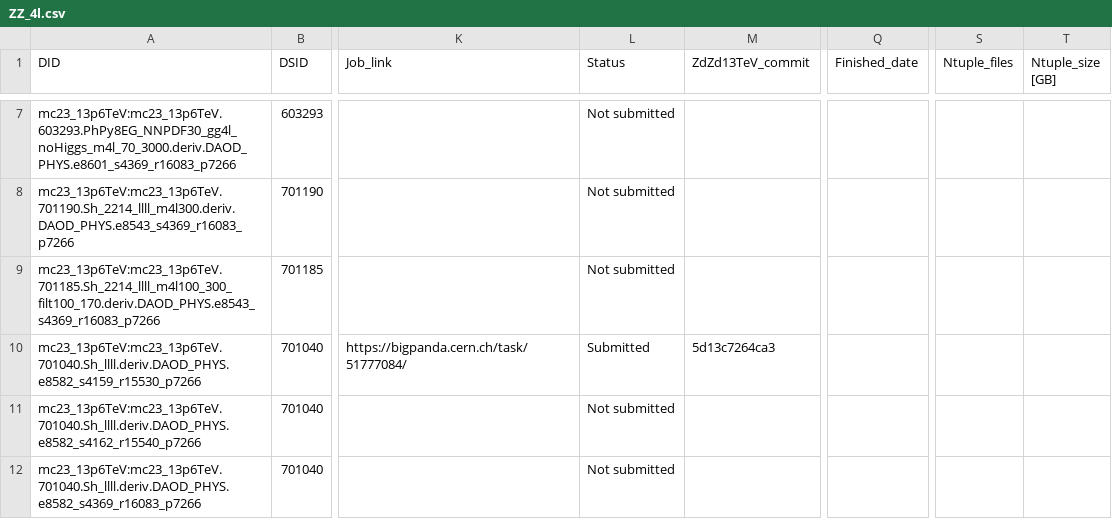
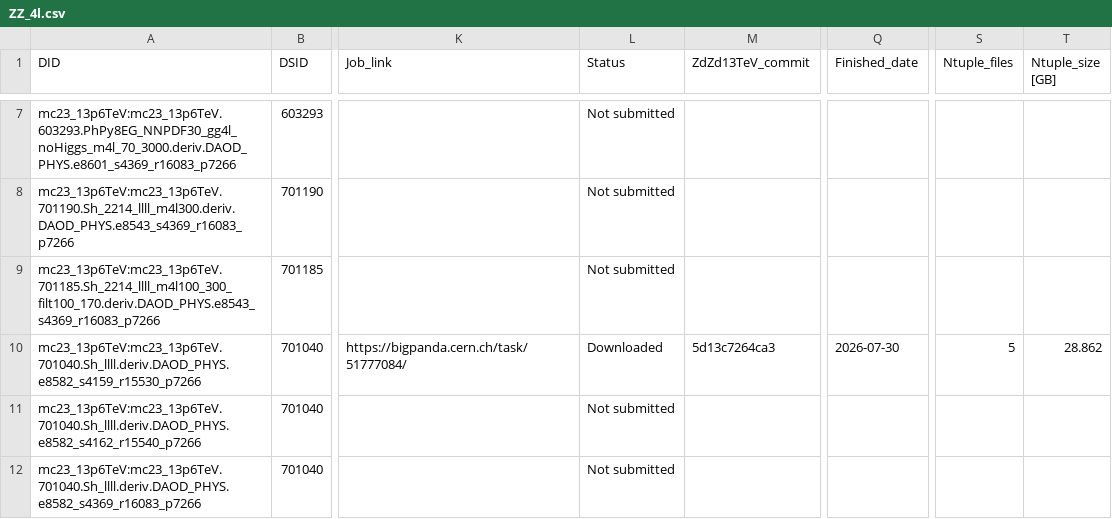
Before and after one commit to rsamconn/ZdZd_R3_production, a CSV file: data/ZZ_4l.csv, drawn as a sheet; only a part is shown, gaps mark what is left out; the diff names each change by its address in the sheet, - before the commit and + after, or states it on an @@ line.

Commit message:
Added download data for DSID 701040 mc23d.

```diff
--- a/data/ZZ_4l.csv
+++ b/data/ZZ_4l.csv
-L10 (Status): Submitted
+L10 (Status): Downloaded
-Q10 (Finished_date): (empty)
+Q10 (Finished_date): 2026-07-30
-S10 (Ntuple_files): (empty)
+S10 (Ntuple_files): 5
-T10 (Ntuple_size [GB]): (empty)
+T10 (Ntuple_size [GB]): 28.862
```
